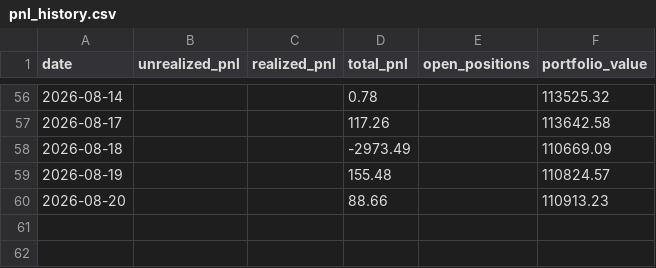
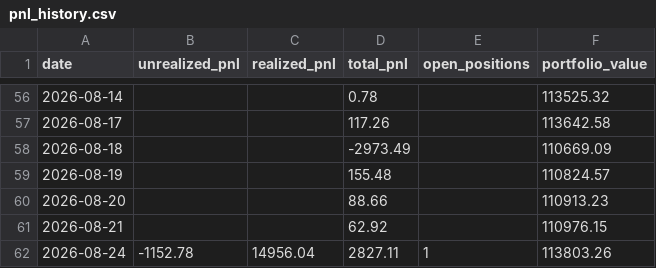
Before and after one commit to Southpaw3234/Quant-Terminal, a CSV file: data/predictions/pnl_history.csv, drawn as a sheet; only a part is shown, gaps mark what is left out; the diff names each change by its address in the sheet, - before the commit and + after, or states it on an @@ line.

```diff
--- a/data/predictions/pnl_history.csv
+++ b/data/predictions/pnl_history.csv
+row 61: 2026-08-21 |  |  | 62.92 |  | 110976.15
+row 62: 2026-08-24 | -1152.78 | 14956.04 | 2827.11 | 1 | 113803.26
```
Also changed, not shown: data/paper_trades/trade_history.csv, data/shadow/cross_sectional_ls.csv, 36 other files.
